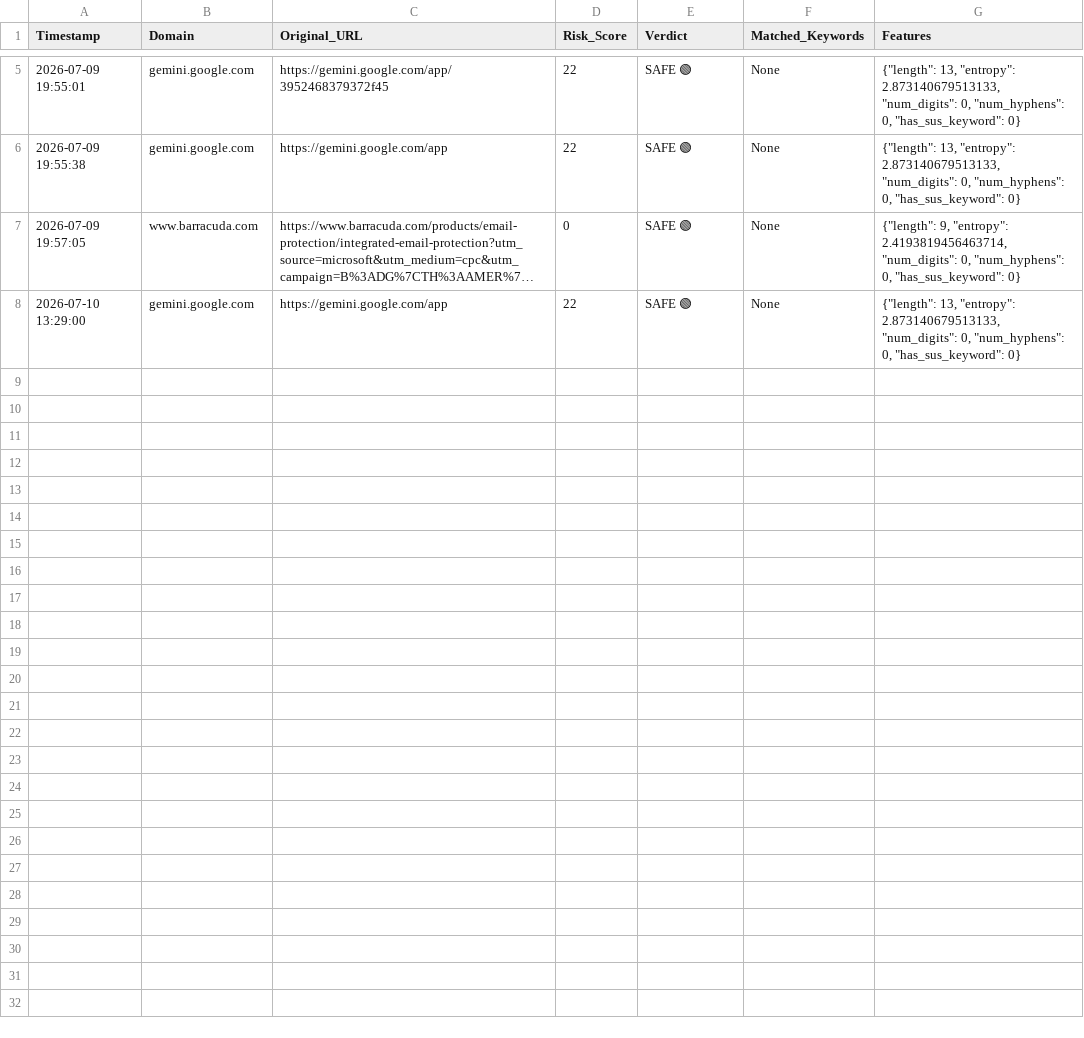
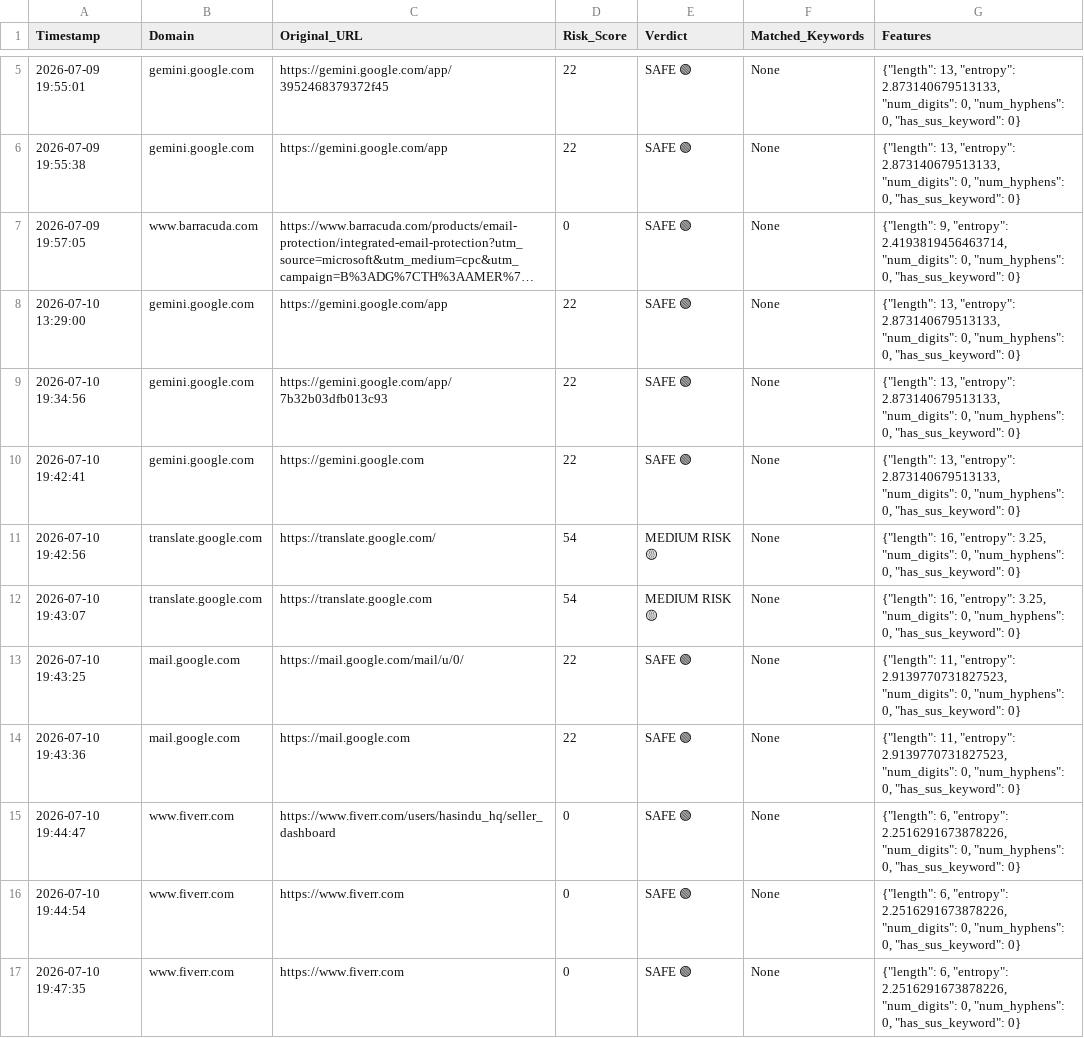
Before and after one commit to NGHLakshan/CertSentinel, a CSV file: backend/manual_scans.csv, drawn as a sheet; only a part is shown, gaps mark what is left out; long unchanged cells end in ….

```diff
--- a/backend/manual_scans.csv
+++ b/backend/manual_scans.csv
@@ -8 +8,10 @@ Timestamp,Domain,Original_URL,Risk_Score,Verdict,Matched_Keywords,Features
 2026-07-10 13:29:00,gemini.google.com,https://gemini.google.com/app,22,SAFE 🟢,None,"{""length"": 13, ""entropy"": 2.873140679513133, ""num_digits"": 0, ""num_hyphens"": 0, ""has_sus_keyword"": 0}"
+2026-07-10 19:34:56,gemini.google.com,https://gemini.google.com/app/7b32b03dfb013c93,22,SAFE 🟢,None,"{""length"": 13, ""entropy"": 2.873140679513133, ""num_digits"": 0, ""num_hyphens"": 0, ""has_sus_keyword"": 0}"
+2026-07-10 19:42:41,gemini.google.com,https://gemini.google.com,22,SAFE 🟢,None,"{""length"": 13, ""entropy"": 2.873140679513133, ""num_digits"": 0, ""num_hyphens"": 0, ""has_sus_keyword"": 0}"
+2026-07-10 19:42:56,translate.google.com,https://translate.google.com/,54,MEDIUM RISK 🟡,None,"{""length"": 16, ""entropy"": 3.25, ""num_digits"": 0, ""num_hyphens"": 0, ""has_sus_keyword"": 0}"
+2026-07-10 19:43:07,translate.google.com,https://translate.google.com,54,MEDIUM RISK 🟡,None,"{""length"": 16, ""entropy"": 3.25, ""num_digits"": 0, ""num_hyphens"": 0, ""has_sus_keyword"": 0}"
+2026-07-10 19:43:25,mail.google.com,https://mail.google.com/mail/u/0/,22,SAFE 🟢,None,"{""length"": 11, ""entropy"": 2.9139770731827523, ""num_digits"": 0, ""num_hyphens"": 0, ""has_sus_keyword"": 0}"
+2026-07-10 19:43:36,mail.google.com,https://mail.google.com,22,SAFE 🟢,None,"{""length"": 11, ""entropy"": 2.9139770731827523, ""num_digits"": 0, ""num_hyphens"": 0, ""has_sus_keyword"": 0}"
+2026-07-10 19:44:47,www.fiverr.com,https://www.fiverr.com/users/hasindu_hq/seller_dashboard,0,SAFE 🟢,None,"{""length"": 6, ""entropy"": 2.2516291673878226, ""num_digits"": 0, ""num_hyphens"": 0, ""has_sus_keyword"": 0}"
+2026-07-10 19:44:54,www.fiverr.com,https://www.fiverr.com,0,SAFE 🟢,None,"{""length"": 6, ""entropy"": 2.2516291673878226, ""num_digits"": 0, ""num_hyphens"": 0, ""has_sus_keyword"": 0}"
+2026-07-10 19:47:35,www.fiverr.com,https://www.fiverr.com,0,SAFE 🟢,None,"{""length"": 6, ""entropy"": 2.2516291673878226, ""num_digits"": 0, ""num_hyphens"": 0, ""has_sus_keyword"": 0}"
```
Also changed, not shown: backend/live_suspicious_domains.csv, 4 other files.
